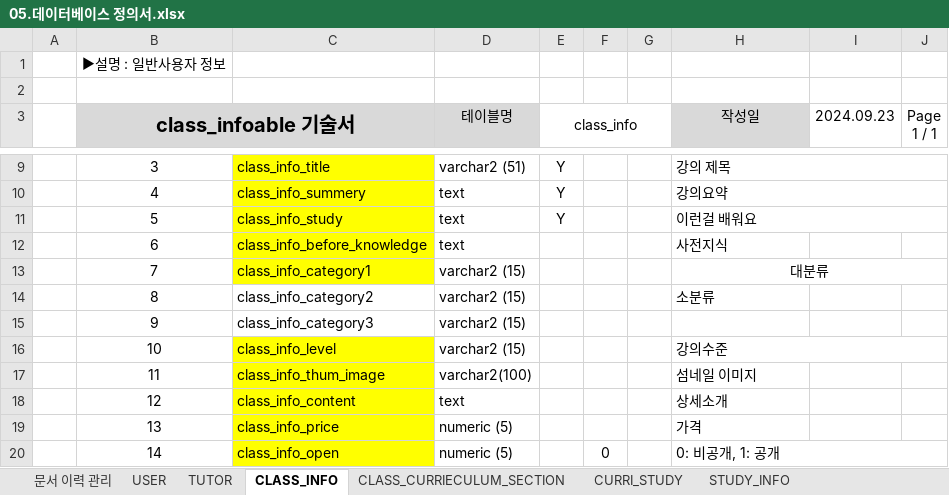
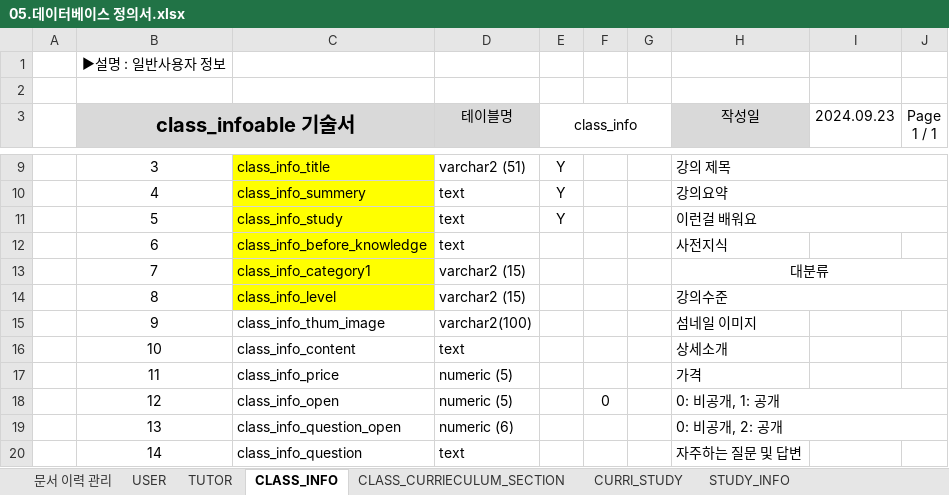
Before and after one commit to lyh5939/Tim_project, an Excel workbook: note/05.데이터베이스 정의서.xlsx, sheet CLASS_INFO, drawn as a sheet; only a part is shown, gaps mark what is left out; values as stored, in another font and other column widths than the file's, no borders; the diff covers the shown part only; the diff names each change by its address in the sheet, - before the commit and + after, or states it on an @@ line.

```diff
--- a/note/05.데이터베이스 정의서.xlsx (sheet CLASS_INFO)
+++ b/note/05.데이터베이스 정의서.xlsx (sheet CLASS_INFO)
-C14: class_info_category2
+C14: class_info_level
-C14 fill: none
+C14 fill: #FFFF00
-H14 (작성일): 소분류
+H14 (작성일): 강의수준
+H14:J14 merged
-C15: class_info_category3
+C15: class_info_thum_image
-D15 (테이블명): varchar2 (15)
+D15 (테이블명): varchar2(100)
-H15 (작성일): (empty)
+H15 (작성일): 섬네일 이미지
-C16: class_info_level
+C16: class_info_content
-C16:C20 fill: #FFFF00
+C16:C20 fill: none
-D16 (테이블명): varchar2 (15)
+D16 (테이블명): text
-H16 (작성일): 강의수준
+H16 (작성일): 상세소개
-H16:J16 merged
-C17: class_info_thum_image
+C17: class_info_price
-D17 (테이블명): varchar2(100)
+D17 (테이블명): numeric (5)
-H17 (작성일): 섬네일 이미지
+H17 (작성일): 가격
-C18: class_info_content
+C18: class_info_open
-D18 (테이블명): text
+D18 (테이블명): numeric (5)
-F18: (empty)
+F18: 0
-H18 (작성일): 상세소개
+H18 (작성일): 0: 비공개, 1: 공개
+H18:J18 merged
-C19: class_info_price
+C19: class_info_question_open
-D19 (테이블명): numeric (5)
+D19 (테이블명): numeric (6)
-H19 (작성일): 가격
+H19 (작성일): 0: 비공개, 2: 공개
+H19:J19 merged
-C20: class_info_open
+C20: class_info_question
-D20 (테이블명): numeric (5)
+D20 (테이블명): text
-F20: 0
+F20: (empty)
-H20 (작성일): 0: 비공개, 1: 공개
+H20 (작성일): 자주하는 질문 및 답변
-H20:J20 merged
```
Also changed, not shown: 2 removed rows, 12 edited cells, cell formats and merged cells elsewhere in this sheet, sheet CLASS_CURRIECULUM_SECTION, 32 other files.
